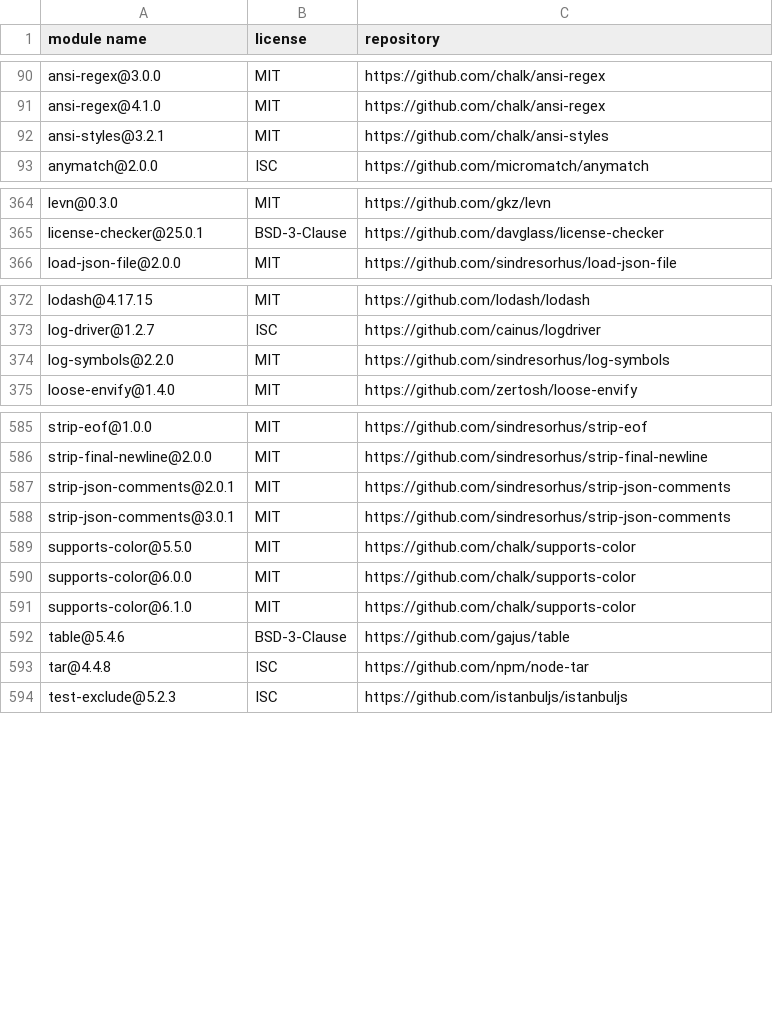
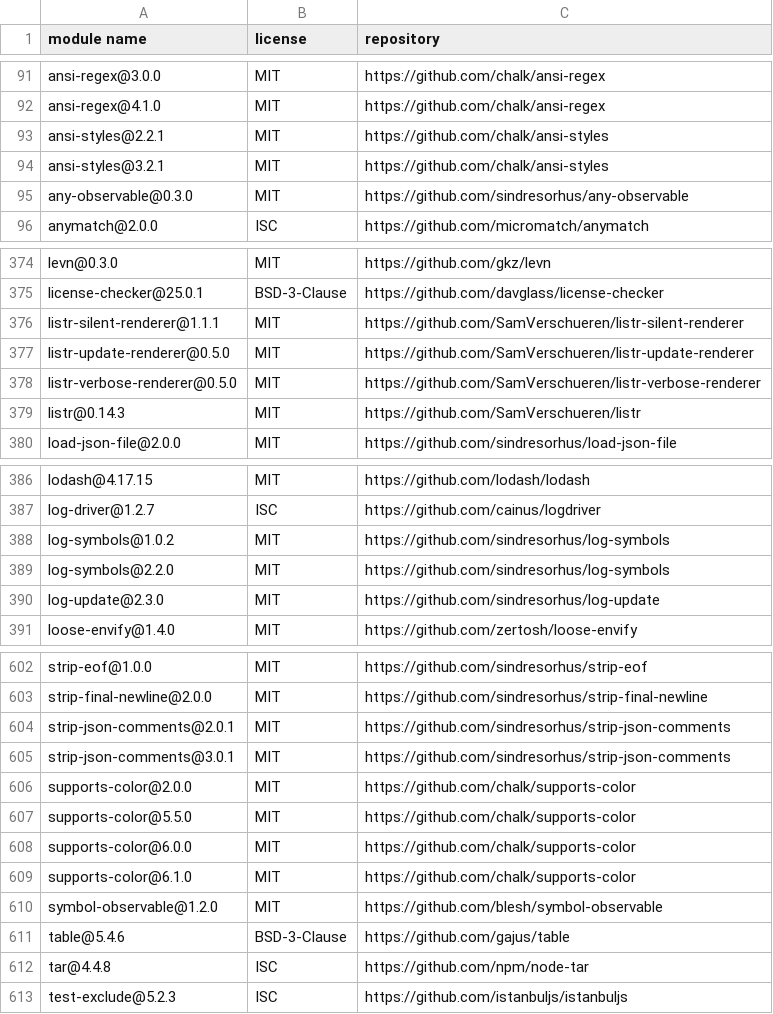
Before and after one commit to iTonyYo/flatten-folder, a CSV file: docs/licenses-development.csv, drawn as a sheet; only a part is shown, gaps mark what is left out; the diff covers the shown part only; the diff names each change by its address in the sheet, - before the commit and + after, or states it on an @@ line.

```diff
--- a/docs/licenses-development.csv
+++ b/docs/licenses-development.csv
+row 93: ansi-styles@2.2.1 | MIT | https://github.com/chalk/ansi-styles
+row 95: any-observable@0.3.0 | MIT | https://github.com/sindresorhus/any-observable
+row 376: listr-silent-renderer@1.1.1 | MIT | https://github.com/SamVerschueren/listr-silent-renderer
+row 377: listr-update-renderer@0.5.0 | MIT | https://github.com/SamVerschueren/listr-update-renderer
+row 378: listr-verbose-renderer@0.5.0 | MIT | https://github.com/SamVerschueren/listr-verbose-renderer
+row 379: listr@0.14.3 | MIT | https://github.com/SamVerschueren/listr
+row 388: log-symbols@1.0.2 | MIT | https://github.com/sindresorhus/log-symbols
+row 390: log-update@2.3.0 | MIT | https://github.com/sindresorhus/log-update
+row 606: supports-color@2.0.0 | MIT | https://github.com/chalk/supports-color
+row 610: symbol-observable@1.2.0 | MIT | https://github.com/blesh/symbol-observable
```
Also changed, not shown: 10 added rows and 2 edited cells elsewhere in this file, 1 other file.
